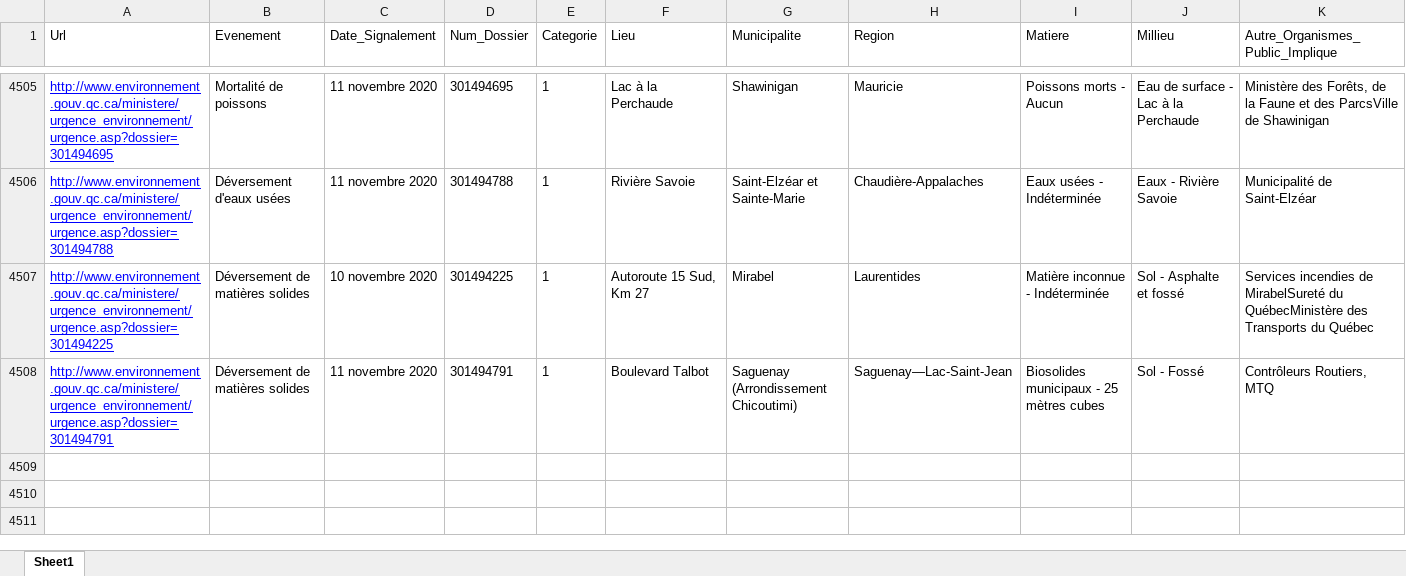
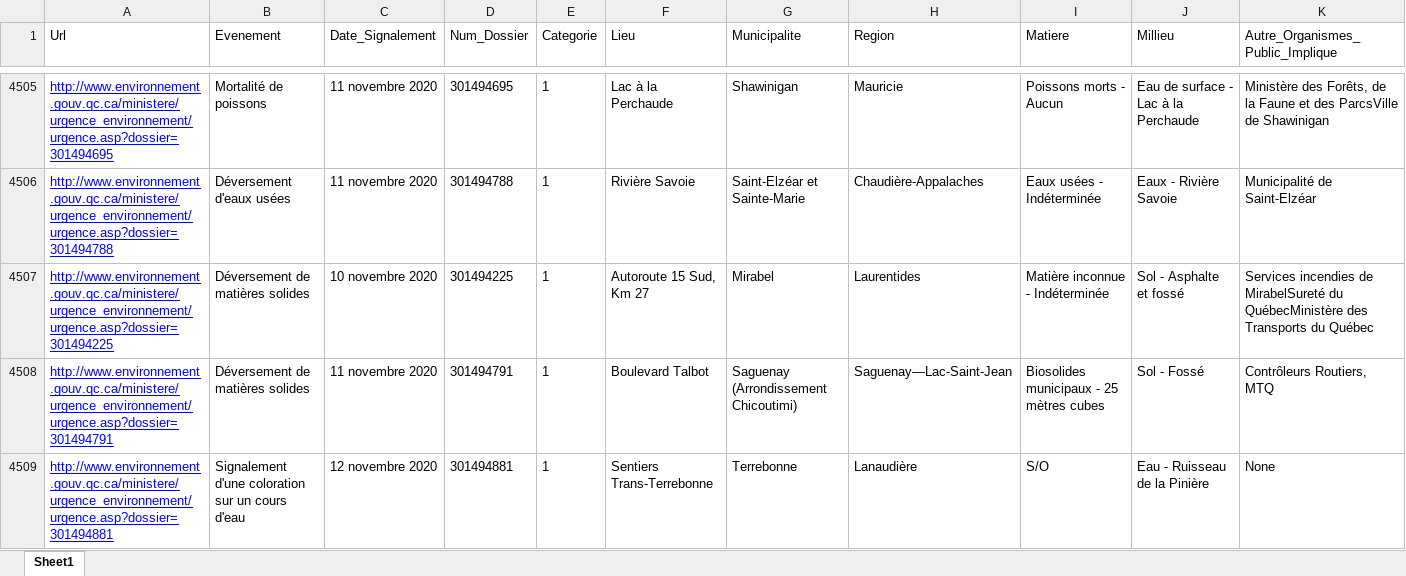
Before and after one commit to tristanlatr/Interventions-Urgence-Environnement-Quebec, an Excel workbook: Data/InterventionsUrgenceEnvironnementQuebec.json.xlsx, sheet Sheet1, drawn as a sheet; only a part is shown, gaps mark what is left out; values as stored, in another font and other column widths than the file's, no borders; rows hold the shown columns only; the diff names each change by its address in the sheet, - before the commit and + after, or states it on an @@ line.

```diff
--- a/Data/InterventionsUrgenceEnvironnementQuebec.json.xlsx (sheet Sheet1)
+++ b/Data/InterventionsUrgenceEnvironnementQuebec.json.xlsx (sheet Sheet1)
+row 4509: http://www.environnement.gouv.qc.ca/ministere/urgence_environnement/urgence.asp?dossier=301494881 | Signalement d'une coloration sur un cours d'eau | 12 novembre 2020 | 301494881 | 1 | Sentiers Trans-Terrebonne | Terrebonne | Lanaudière | S/O | Eau - Ruisseau de la Pinière | None
```
Also changed, not shown: 1 other file.
